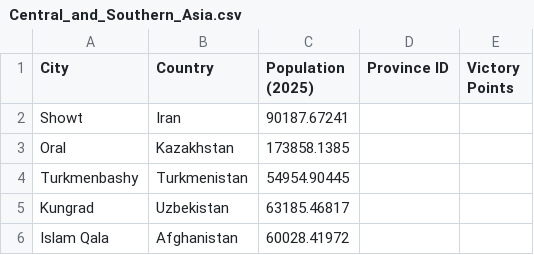
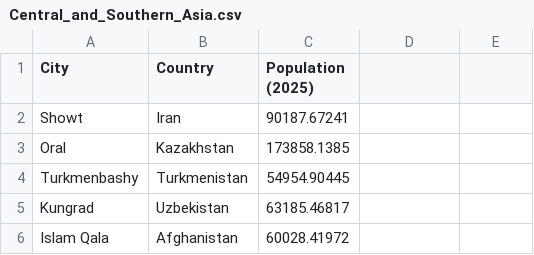
Before and after one commit to TheGamerCant/Modern-Day-Sandbox, a CSV file: __code__/province_population/data/Central_and_Southern_Asia.csv, drawn as a sheet; only a part is shown; the diff names each change by its address in the sheet, - before the commit and + after, or states it on an @@ line.

Commit message:
Minor data updates

```diff
--- a/__code__/province_population/data/Central_and_Southern_Asia.csv
+++ b/__code__/province_population/data/Central_and_Southern_Asia.csv
-D1: Province ID
+D1: (empty)
-E1: Victory Points
+E1: (empty)
```
Also changed, not shown: __code__/province_population/data/Europe.csv, __code__/province_population/data/Latin_America_and_the_Caribbean.csv, 7 other files.
